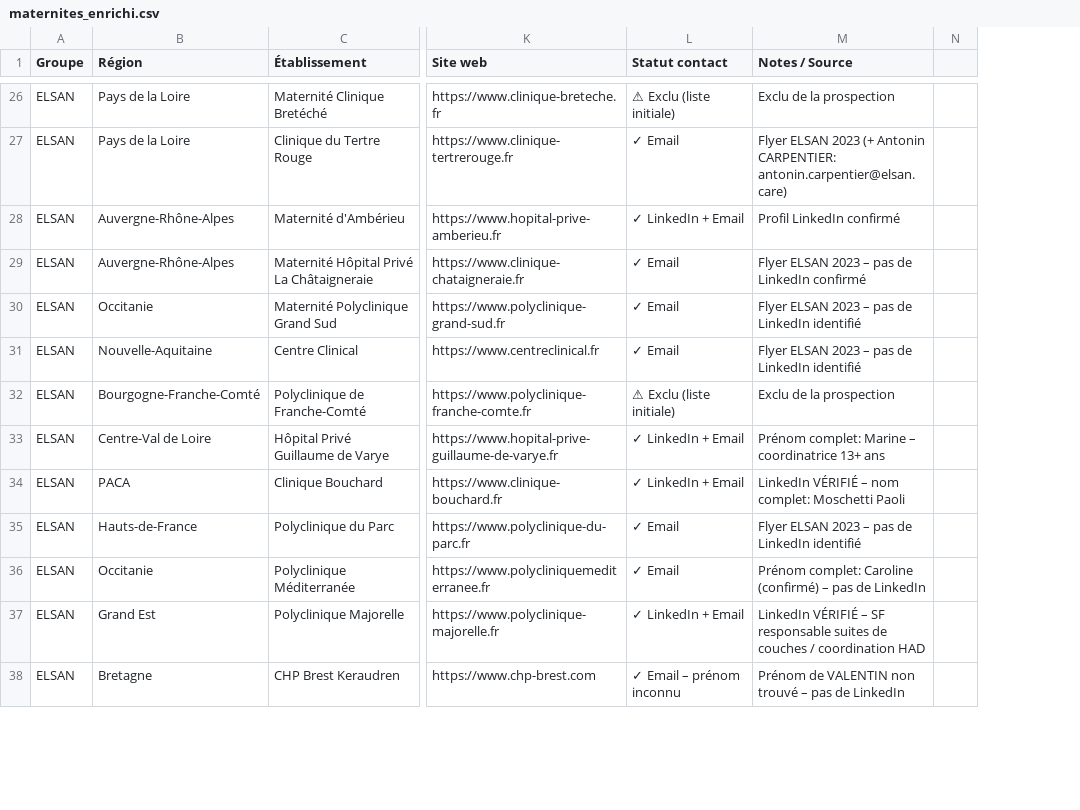
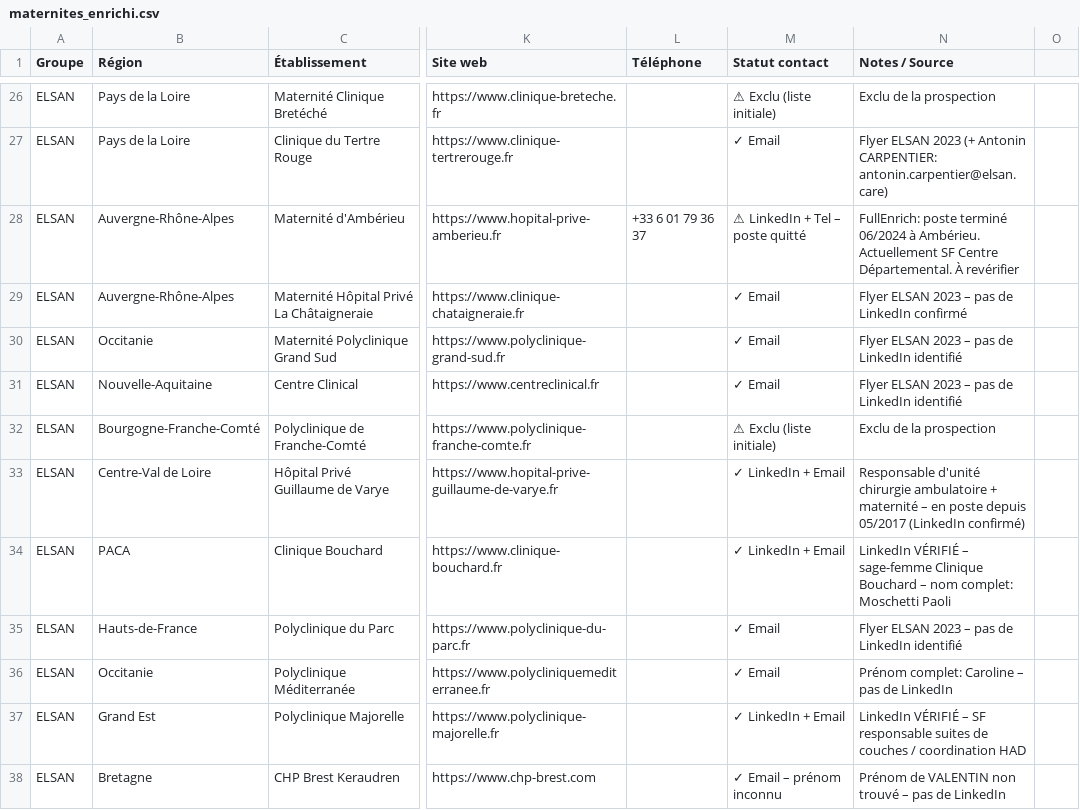
Before and after one commit to Hasnaech/scrapping, a CSV file: maternites_enrichi.csv, drawn as a sheet; only a part is shown, gaps mark what is left out; removed rows and columns are numbered as before the commit, all else as after; the diff covers the shown part only; the diff names each change by its address in the sheet, - before the commit and + after, or states it on an @@ line.

```diff
--- a/maternites_enrichi.csv
+++ b/maternites_enrichi.csv
+column L (Téléphone), row 28: +33 6 01 79 36 37
-column N, empty
+column O, empty
-M28 (Statut contact): ✓ LinkedIn + Email
+M28 (Statut contact): ⚠ LinkedIn + Tel – poste quitté
-N28 (Notes / Source): Profil LinkedIn confirmé
+N28 (Notes / Source): FullEnrich: poste terminé 06/2024 à Ambérieu. Actuellement SF Centre Départemental. À revérifier
-N33 (Notes / Source): Prénom complet: Marine – coordinatrice 13+ ans
+N33 (Notes / Source): Responsable d'unité chirurgie ambulatoire + maternité – en poste depuis 05/2017 (LinkedIn confirmé)
-N34 (Notes / Source): …VÉRIFIÉ – nom complet:…
+N34 (Notes / Source): …VÉRIFIÉ – sage-femme Clinique Bouchard – nom complet:…
-N36 (Notes / Source): …complet: Caroline (confirmé) – pas…
+N36 (Notes / Source): …complet: Caroline – pas…
```
Also changed, not shown: 45 edited cells elsewhere in this file.
